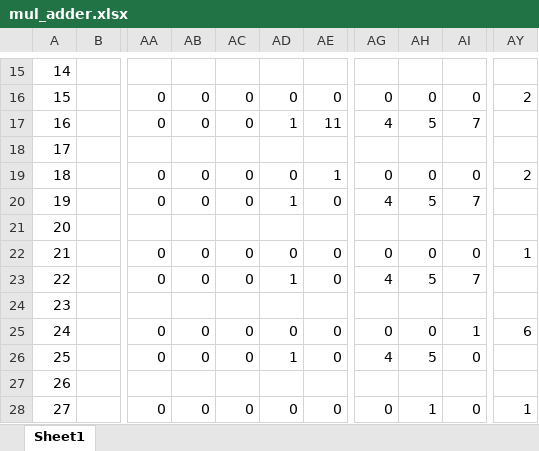
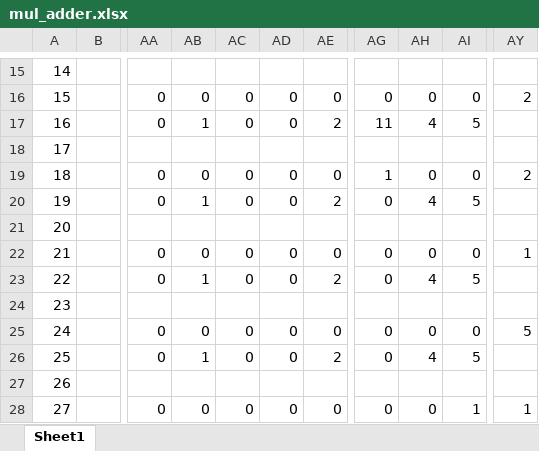
Before and after one commit to thousrm/universal_NPU-CNN_accelerator, an Excel workbook: mul_adder.xlsx, sheet Sheet1, drawn as a sheet; only a part is shown, gaps mark what is left out; values as stored, in another font and other column widths than the file's, no borders; the diff covers the shown part only; the diff names each change by its address in the sheet, - before the commit and + after, or states it on an @@ line.

```diff
--- a/mul_adder.xlsx (sheet Sheet1)
+++ b/mul_adder.xlsx (sheet Sheet1)
-AB17: 0
+AB17: 1
-AD17: 1
+AD17: 0
-AE17: 11
+AE17: 2
-AG17: 4
+AG17: 11
-AH17: 5
+AH17: 4
-AI17: 7
+AI17: 5
-AE19: 1
+AE19: 0
-AG19: 0
+AG19: 1
-AB20: 0
+AB20: 1
-AD20: 1
+AD20: 0
-AE20: 0
+AE20: 2
-AG20: 4
+AG20: 0
-AH20: 5
+AH20: 4
-AI20: 7
+AI20: 5
-AB23: 0
+AB23: 1
-AD23: 1
+AD23: 0
-AE23: 0
+AE23: 2
-AG23: 4
+AG23: 0
-AH23: 5
+AH23: 4
-AI23: 7
+AI23: 5
-AI25: 1
+AI25: 0
-AY25: 6
+AY25: 5
-AB26: 0
+AB26: 1
-AD26: 1
+AD26: 0
-AE26: 0
+AE26: 2
-AG26: 4
+AG26: 0
-AH26: 5
+AH26: 4
-AI26: 0
+AI26: 5
-AH28: 1
+AH28: 0
-AI28: 0
+AI28: 1
```
Also changed, not shown: 13 added rows, 13 removed rows, 243 edited cells and cell formats elsewhere in this sheet, formulas that keep their value, 15 other files.
